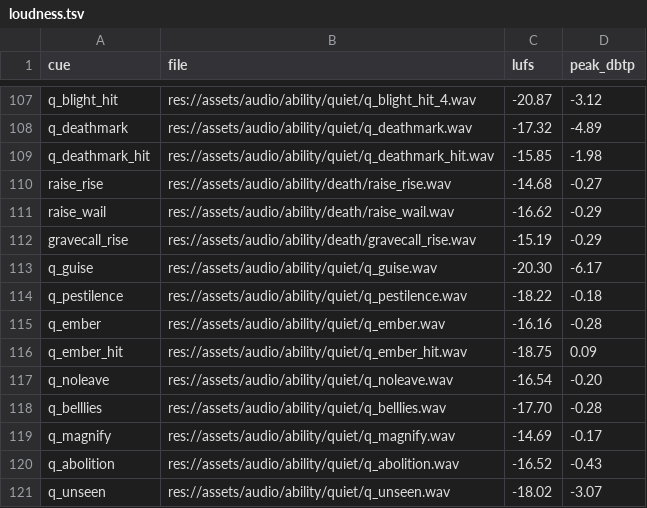
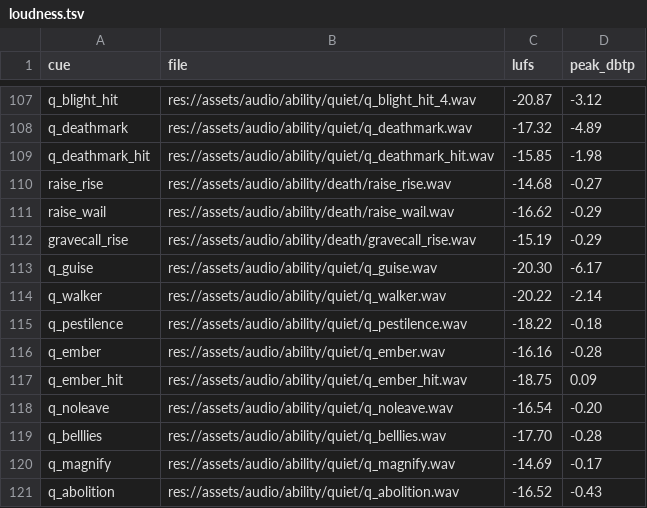
Before and after one commit to audoraemon/vfxProve, a TSV file: tools/audio/loudness.tsv, drawn as a sheet; only a part is shown, gaps mark what is left out; the shorter side is filled out with more unchanged rows; the diff names each change by its address in the sheet, - before the commit and + after, or states it on an @@ line.

```diff
--- a/tools/audio/loudness.tsv
+++ b/tools/audio/loudness.tsv
+row 114: q_walker | res://assets/audio/ability/quiet/q_walker.wav | -20.22 | -2.14
```
Also changed, not shown: 25 other files.
